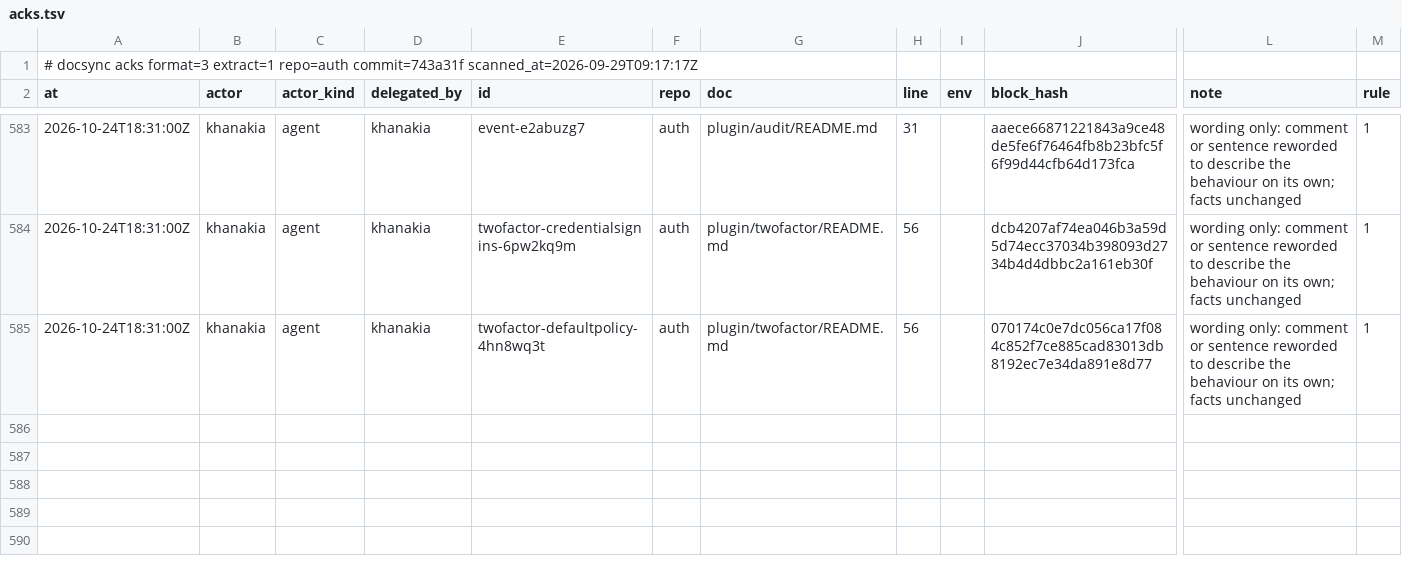
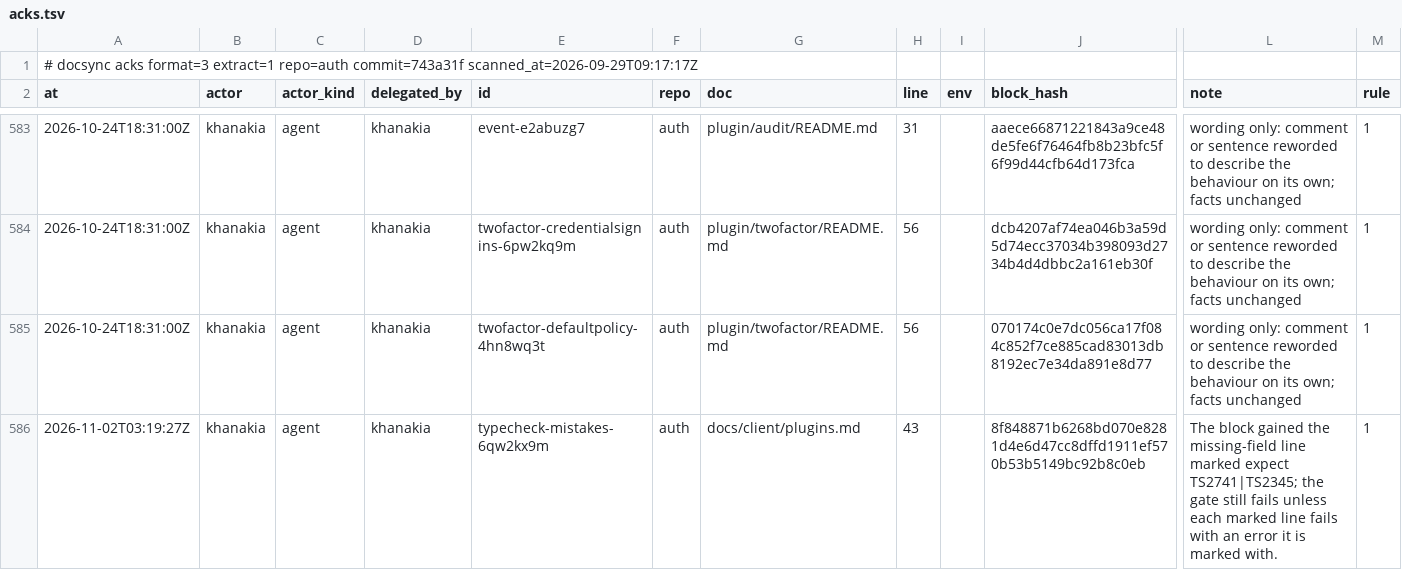
Before and after one commit to ubgo/auth, a TSV file: .ds/acks.tsv, drawn as a sheet; only a part is shown, gaps mark what is left out; rows hold the shown columns only; the diff names each change by its address in the sheet, - before the commit and + after, or states it on an @@ line.

Commit message:
TypeScript client: ts:typecheck checks a missing required field again
The case was dropped when tsc 7 reported it as TS2741 where tsc 5 says
TS2345. A line in bad.ts may now be marked expect TSaaaa|TSbbbb and
passes with either code; only the missing-field line uses it. The gate
counts 10 lines and passes under TypeScript 5.9.3 and 7.0.2. The plugin
guide shows the TypeScript 7.0.2 output for the new line.

```diff
--- a/.ds/acks.tsv
+++ b/.ds/acks.tsv
+row 586: 2026-11-02T03:19:27Z | khanakia | agent | khanakia | typecheck-mistakes-6qw2kx9m | auth | docs/client/plugins.md | 43 |  | 8f848871b6268bd070e8281d4e6d47cc8dffd1911ef570b53b5149bc92b8c0eb | The block gained the missing-field line marked expect TS2741|TS2345; the gate still fails unless each marked line fails with an error it is marked with. | 1
```
Also changed, not shown: .ds/ledger.tsv, .ds/refs.tsv, 6 other files.
